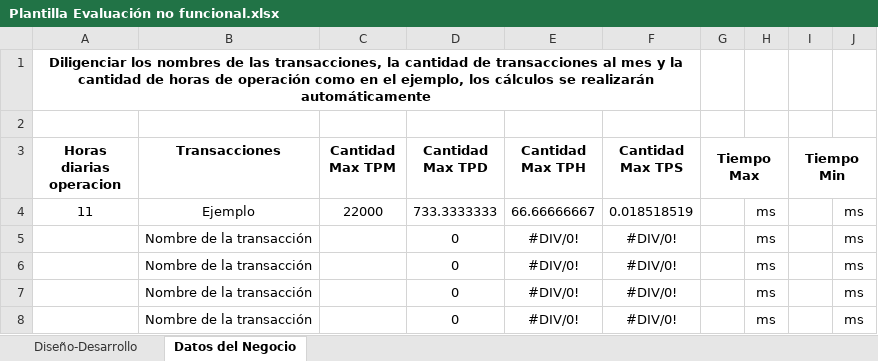
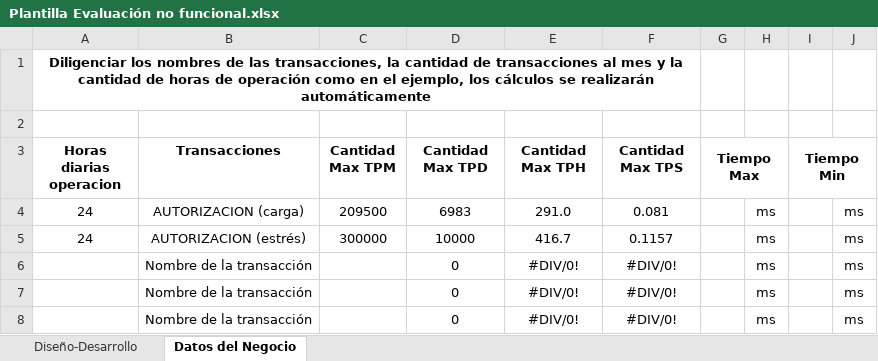
Before and after one commit to f2x-flypass/testing-performance-backend-payment-authorizer, an Excel workbook: Plantilla Evaluación no funcional.xlsx, sheet Datos del Negocio, drawn as a sheet; only a part is shown; values as stored, in another font and other column widths than the file's, no borders; charts and pictures not drawn; removed rows and columns are numbered as before the commit, all else as after; the diff names each change by its address in the sheet, - before the commit and + after, or states it on an @@ line.

Commit message:
se inicia el diseño y se crean set de datos

```diff
--- a/Plantilla Evaluación no funcional.xlsx (sheet Datos del Negocio)
+++ b/Plantilla Evaluación no funcional.xlsx (sheet Datos del Negocio)
-row 4: 11 | Ejemplo | 22000 | 733.3333333 | 66.66666667 | 0.018518519 |  | ms |  | ms
-row 5:  | Nombre de la transacción |  | 0 | #DIV/0! | #DIV/0! |  | ms |  | ms
+row 4: 24 | AUTORIZACION (carga) | 209500 | 6983 | 291.0 | 0.081 |  | ms |  | ms
+row 5: 24 | AUTORIZACION (estrés) | 300000 | 10000 | 416.7 | 0.1157 |  | ms |  | ms
```
Also changed, not shown: charts or pictures, 3 other files.
